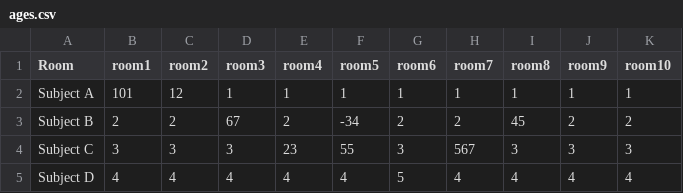
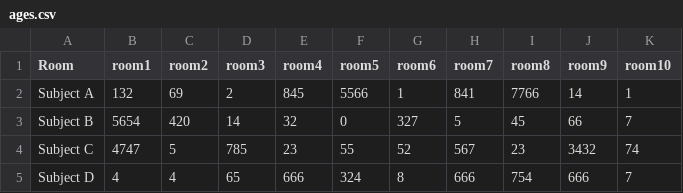
Before and after one commit to artfisica/ICTP-2019, a CSV file: notebooks/initial-examples/ages.csv, drawn as a sheet; only a part is shown; the diff covers the shown part only.

Commit message:
update of the initial examples using pip and google docs

```diff
--- a/notebooks/initial-examples/ages.csv
+++ b/notebooks/initial-examples/ages.csv
@@ -1,5 +1,5 @@
 Room,room1,room2,room3,room4,room5,room6,room7,room8,room9,room10
-Subject A,101,12,1,1,1,1,1,1,1,1
-Subject B,2,2,67,2,-34,2,2,45,2,2
-Subject C,3,3,3,23,55,3,567,3,3,3
-Subject D,4,4,4,4,4,5,4,4,4,4
+Subject A,132,69,2,845,5566,1,841,7766,14,1
+Subject B,5654,420,14,32,0,327,5,45,66,7
+Subject C,4747,5,785,23,55,52,567,23,3432,74
+Subject D,4,4,65,666,324,8,666,754,666,7
```
Also changed, not shown: 2 added rows and 60 edited cells elsewhere in this file, 2 other files.
